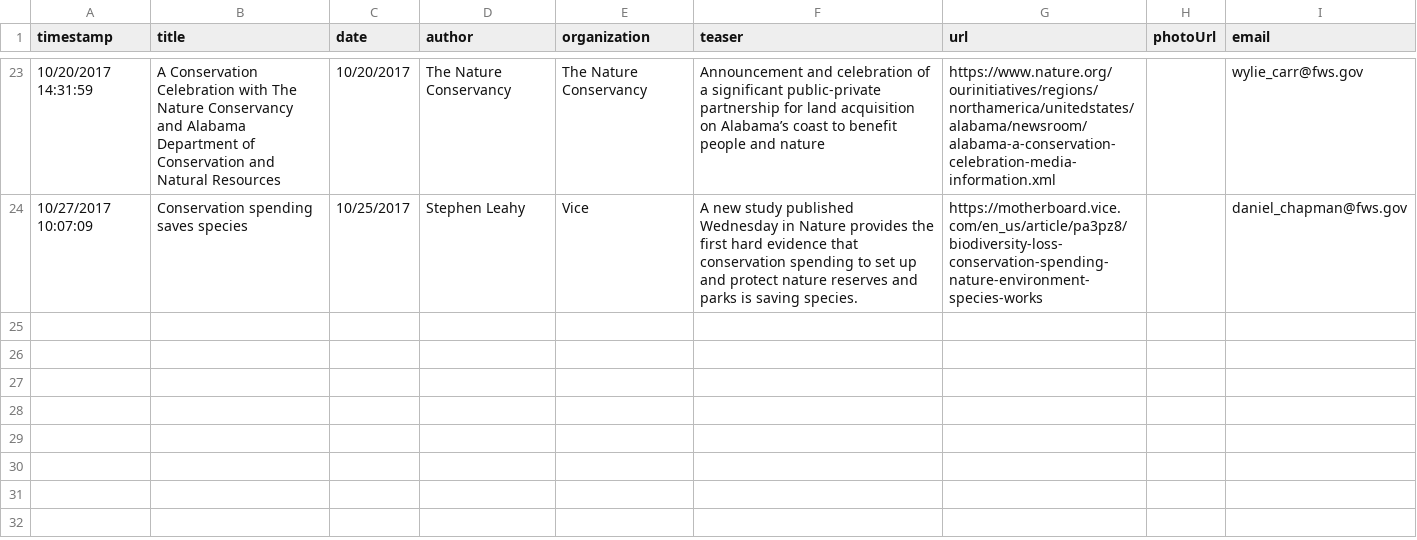
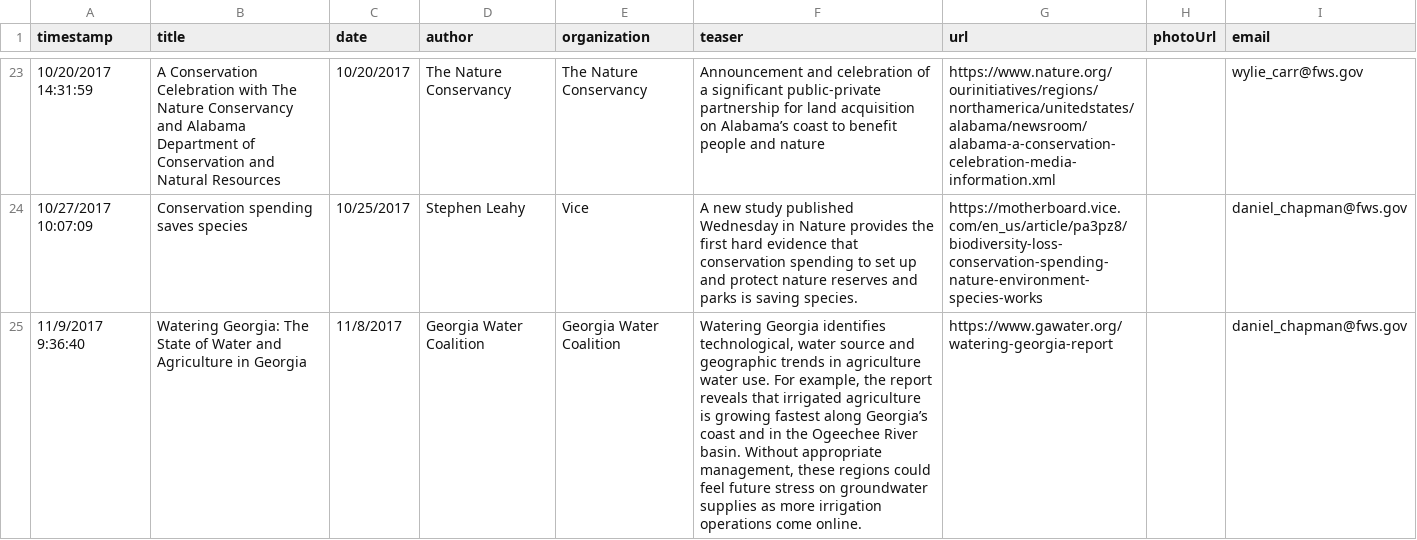
Before and after one commit to USFWS/secas, a CSV file: _data/blog.csv, drawn as a sheet; only a part is shown, gaps mark what is left out; the diff names each change by its address in the sheet, - before the commit and + after, or states it on an @@ line.

Commit message:
Add story to blog

```diff
--- a/_data/blog.csv
+++ b/_data/blog.csv
+row 25: 11/9/2017 9:36:40 | Watering Georgia: The State of Water and Agriculture in Georgia | 11/8/2017 | Georgia Water Coalition | Georgia Water Coalition | Watering Georgia identifies technological, water source and geographic trends in agriculture water use. For example, the report reveals that irrigated agriculture is growing fastest along Georgia’s coast and in the Ogeechee River basin. Without appropriate management, these regions could feel future stress on groundwater supplies as more irrigation operations come online. | https://www.gawater.org/watering-georgia-report |  | daniel_chapman@fws.gov
```
Also changed, not shown: data/bloggable.csv, 1 other file.
